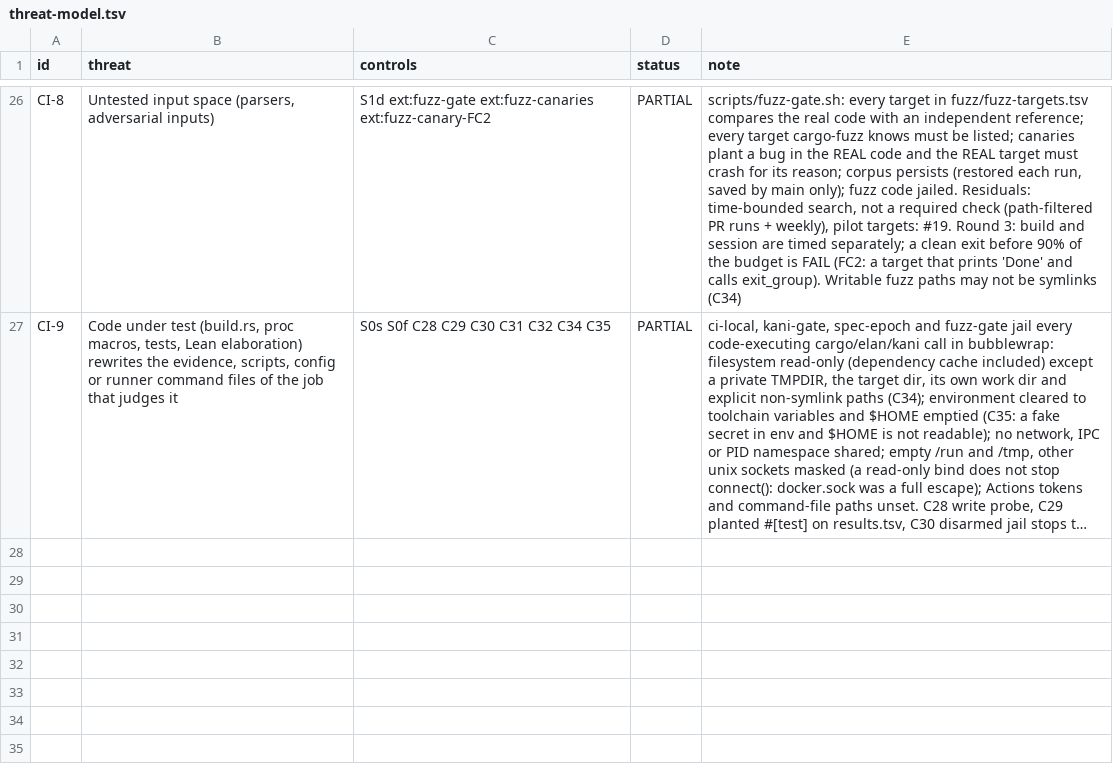
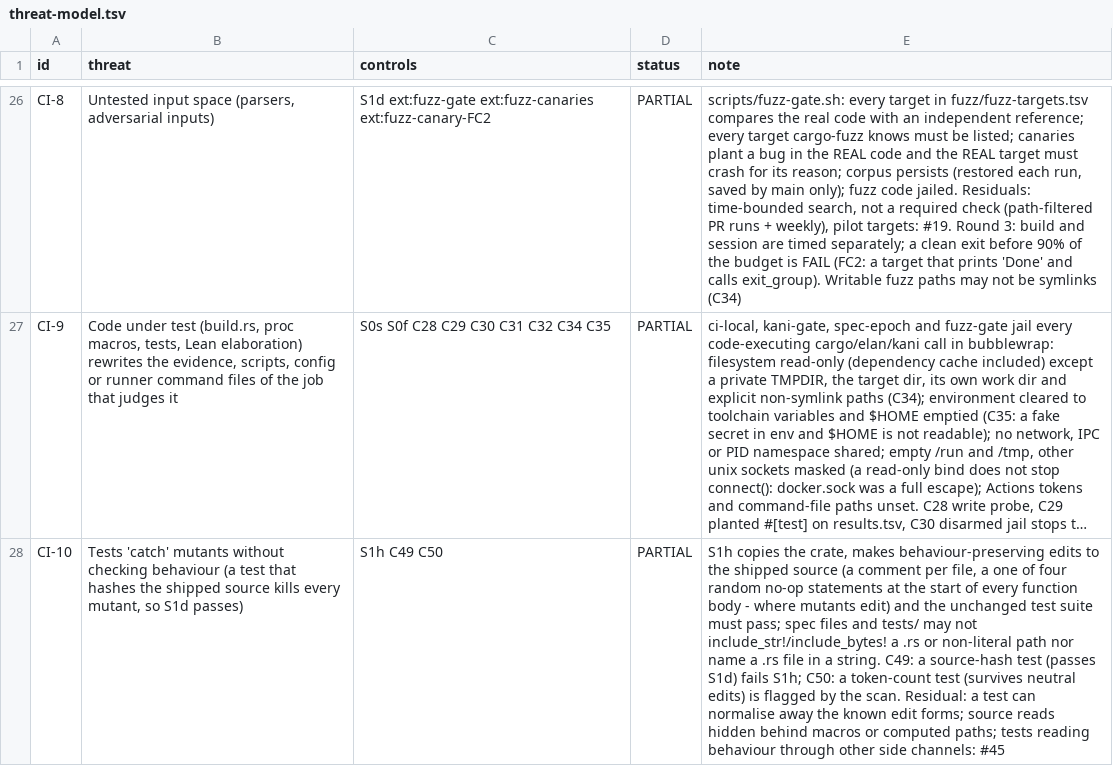
Before and after one commit to Demiurg-AU/rust-cicd-core, a TSV file: threat-model.tsv, drawn as a sheet; only a part is shown, gaps mark what is left out; long unchanged cells end in …; the diff names each change by its address in the sheet, - before the commit and + after, or states it on an @@ line.

```diff
--- a/threat-model.tsv
+++ b/threat-model.tsv
+row 28: CI-10 | Tests 'catch' mutants without checking behaviour (a test that hashes the shipped source kills every mutant, so S1d passes) | S1h C49 C50 | PARTIAL | S1h copies the crate, makes behaviour-preserving edits to the shipped source (a comment per file, a one of four random no-op statements at the start of every function body - where mutants edit) and the unchanged test suite must pass; spec files and tests/ may not include_str!/include_bytes! a .rs or non-literal path nor name a .rs file in a string. C49: a source-hash test (passes S1d) fails S1h; C50: a token-count test (survives neutral edits) is flagged by the scan. Residual: a test can normalise away the known edit forms; source reads hidden behind macros or computed paths; tests reading behaviour through other side channels: #45
```
Also changed, not shown: assumptions.tsv, 2 other files.
